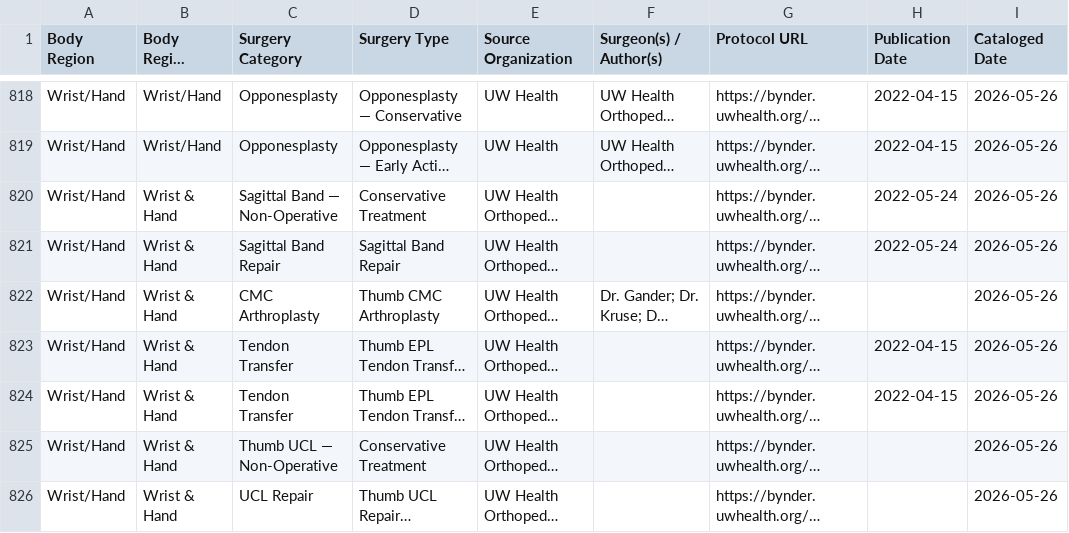
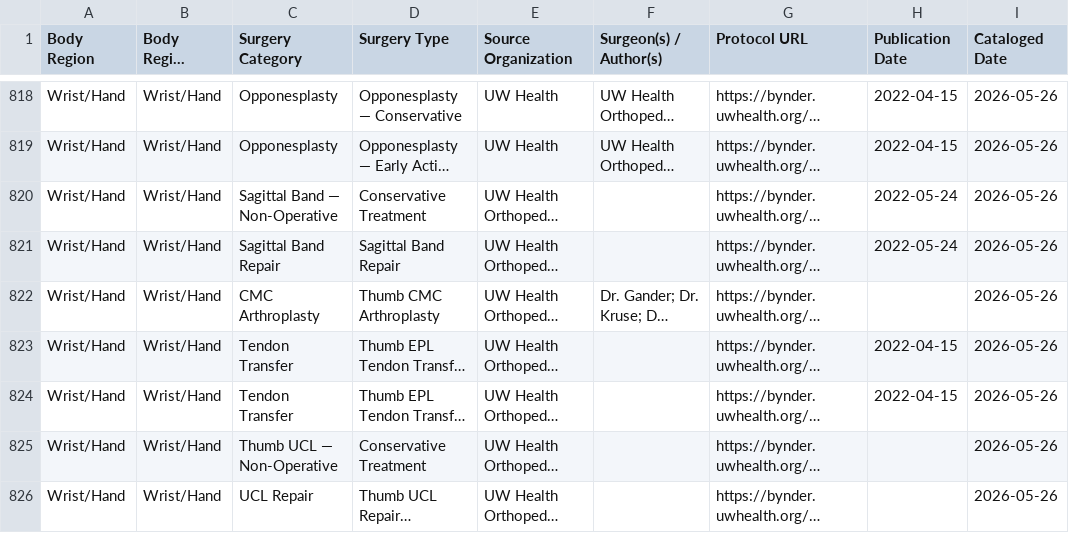
Before and after one commit to dominickmacksoud-lgtm/rehab-protocols, a CSV file: protocols-import.csv, drawn as a sheet; only a part is shown, gaps mark what is left out; long unchanged cells end in …; the diff covers the shown part only; the diff names each change by its address in the sheet, - before the commit and + after, or states it on an @@ line.

```diff
--- a/protocols-import.csv
+++ b/protocols-import.csv
-B820:B826 (Body Region Display): Wrist & Hand
+B820:B826 (Body Region Display): Wrist/Hand
```
Also changed, not shown: 12 edited cells elsewhere in this file, 13 other files.
